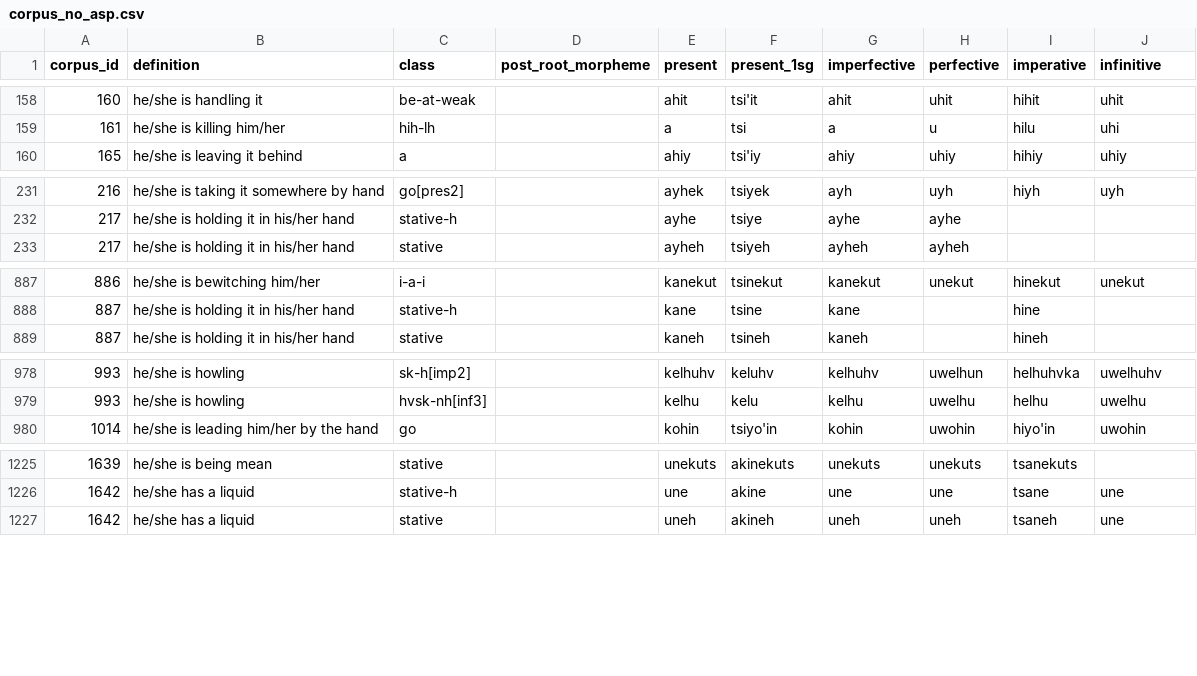
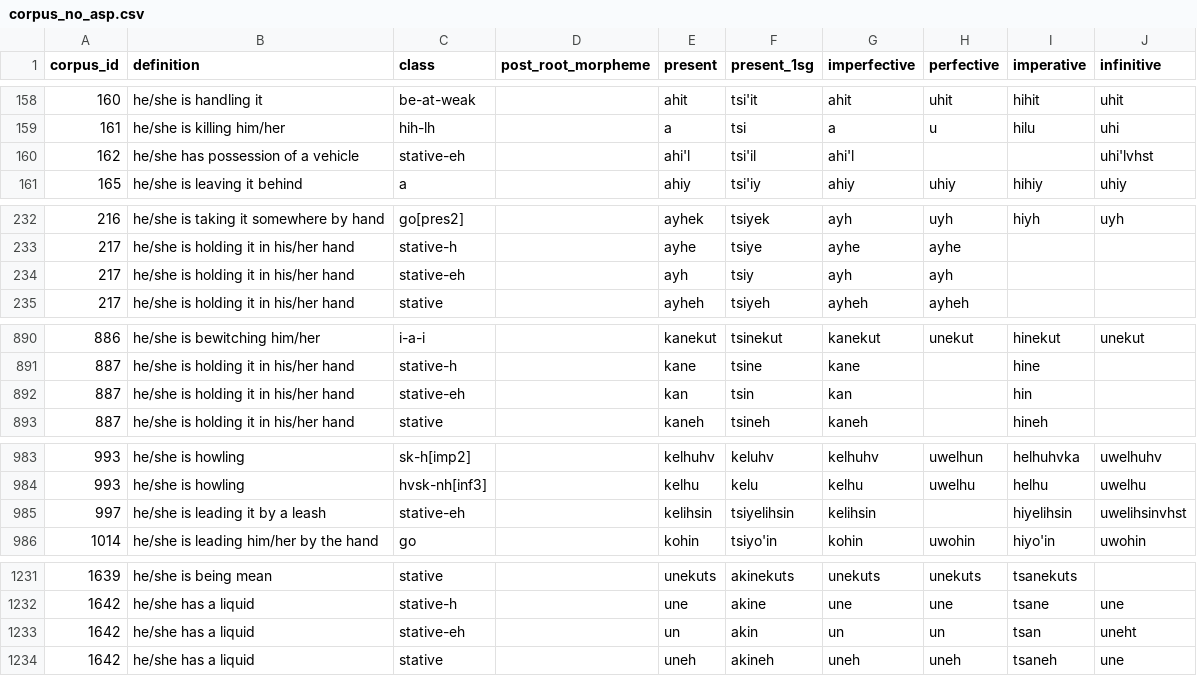
Before and after one commit to CharlieMcVicker/king-recreation, a CSV file: artifacts/corpora/corpus_no_asp.csv, drawn as a sheet; only a part is shown, gaps mark what is left out; the diff covers the shown part only.

```diff
--- a/artifacts/corpora/corpus_no_asp.csv
+++ b/artifacts/corpora/corpus_no_asp.csv
@@ -159,2 +159,3 @@ corpus_id,definition,class,post_root_morpheme,present,present_1sg,imperfective,p
 161,he/she is killing him/her,hih-lh,,a,tsi,a,u,hilu,uhi
+162,he/she has possession of a vehicle,stative-eh,,ahi'l,tsi'il,ahi'l,,,uhi'lvhst
 165,he/she is leaving it behind,a,,ahiy,tsi'iy,ahiy,uhiy,hihiy,uhiy
@@ -232,2 +233,3 @@ corpus_id,definition,class,post_root_morpheme,present,present_1sg,imperfective,p
 217,he/she is holding it in his/her hand,stative-h,,ayhe,tsiye,ayhe,ayhe,,
+217,he/she is holding it in his/her hand,stative-eh,,ayh,tsiy,ayh,ayh,,
 217,he/she is holding it in his/her hand,stative,,ayheh,tsiyeh,ayheh,ayheh,,
@@ -888,2 +891,3 @@ corpus_id,definition,class,post_root_morpheme,present,present_1sg,imperfective,p
 887,he/she is holding it in his/her hand,stative-h,,kane,tsine,kane,,hine,
+887,he/she is holding it in his/her hand,stative-eh,,kan,tsin,kan,,hin,
 887,he/she is holding it in his/her hand,stative,,kaneh,tsineh,kaneh,,hineh,
@@ -979,2 +984,3 @@ corpus_id,definition,class,post_root_morpheme,present,present_1sg,imperfective,p
 993,he/she is howling,hvsk-nh[inf3],,kelhu,kelu,kelhu,uwelhu,helhu,uwelhu
+997,he/she is leading it by a leash,stative-eh,,kelihsin,tsiyelihsin,kelihsin,,hiyelihsin,uwelihsinvhst
 1014,he/she is leading him/her by the hand,go,,kohin,tsiyo'in,kohin,uwohin,hiyo'in,uwohin
@@ -1226,2 +1232,3 @@ corpus_id,definition,class,post_root_morpheme,present,present_1sg,imperfective,p
 1642,he/she has a liquid,stative-h,,une,akine,une,une,tsane,une
+1642,he/she has a liquid,stative-eh,,un,akin,un,un,tsan,uneht
 1642,he/she has a liquid,stative,,uneh,akineh,uneh,uneh,tsaneh,une
```
Also changed, not shown: 2 added rows elsewhere in this file, artifacts/corpora/corpus_no_pre_no_asp.csv, artifacts/corpora/validated_reconstructable_roots.csv, 25 other files.
